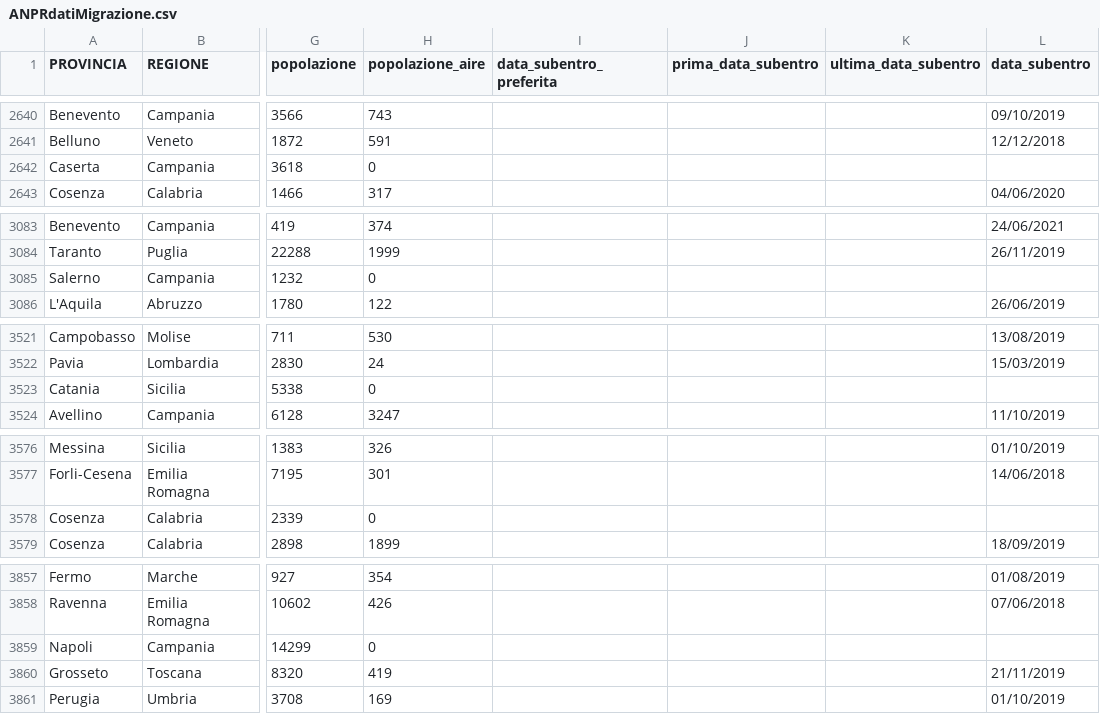
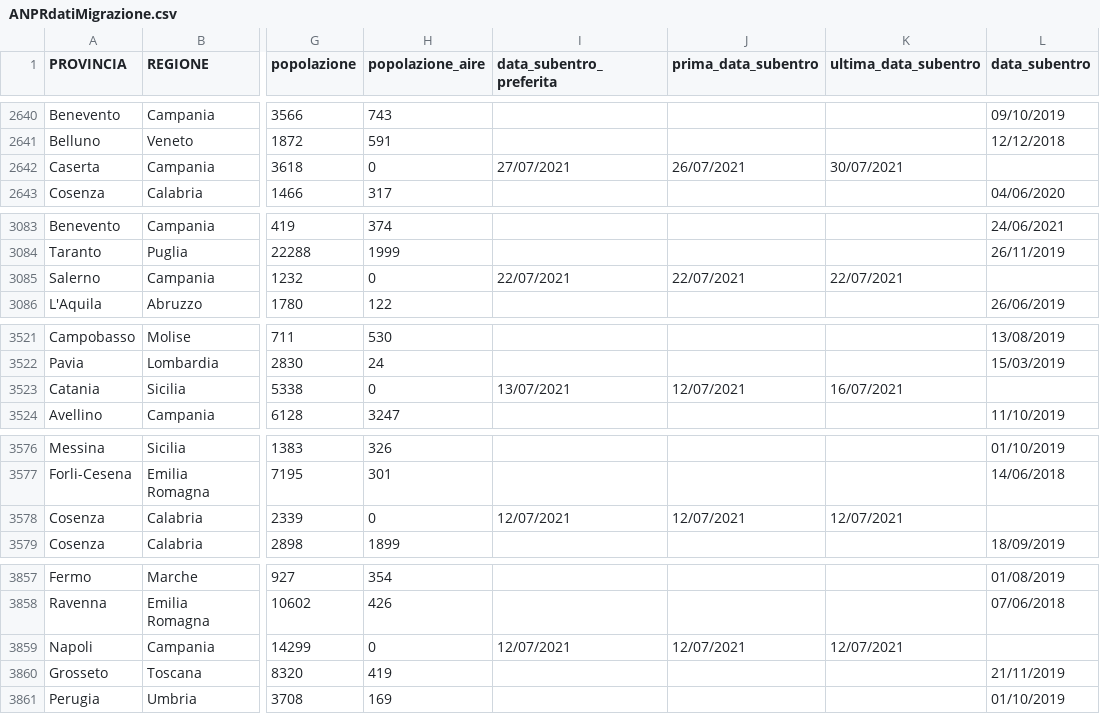
Before and after one commit to aborruso/archivioDatiPubbliciPreziosi, a CSV file: docs/ANPRdatiMigrazione/ANPRdatiMigrazione.csv, drawn as a sheet; only a part is shown, gaps mark what is left out; the diff covers the shown part only; the diff names each change by its address in the sheet, - before the commit and + after, or states it on an @@ line.

```diff
--- a/docs/ANPRdatiMigrazione/ANPRdatiMigrazione.csv
+++ b/docs/ANPRdatiMigrazione/ANPRdatiMigrazione.csv
-I2642 (data_subentro_preferita): (empty)
+I2642 (data_subentro_preferita): 27/07/2021
-J2642 (prima_data_subentro): (empty)
+J2642 (prima_data_subentro): 26/07/2021
-K2642 (ultima_data_subentro): (empty)
+K2642 (ultima_data_subentro): 30/07/2021
-I3085 (data_subentro_preferita): (empty)
+I3085 (data_subentro_preferita): 22/07/2021
-J3085 (prima_data_subentro): (empty)
+J3085 (prima_data_subentro): 22/07/2021
-K3085 (ultima_data_subentro): (empty)
+K3085 (ultima_data_subentro): 22/07/2021
-I3523 (data_subentro_preferita): (empty)
+I3523 (data_subentro_preferita): 13/07/2021
-J3523 (prima_data_subentro): (empty)
+J3523 (prima_data_subentro): 12/07/2021
-K3523 (ultima_data_subentro): (empty)
+K3523 (ultima_data_subentro): 16/07/2021
-I3578 (data_subentro_preferita): (empty)
+I3578 (data_subentro_preferita): 12/07/2021
-J3578 (prima_data_subentro): (empty)
+J3578 (prima_data_subentro): 12/07/2021
-K3578 (ultima_data_subentro): (empty)
+K3578 (ultima_data_subentro): 12/07/2021
-I3859 (data_subentro_preferita): (empty)
+I3859 (data_subentro_preferita): 12/07/2021
-J3859 (prima_data_subentro): (empty)
+J3859 (prima_data_subentro): 12/07/2021
-K3859 (ultima_data_subentro): (empty)
+K3859 (ultima_data_subentro): 12/07/2021
```
Also changed, not shown: 8 edited cells elsewhere in this file.
